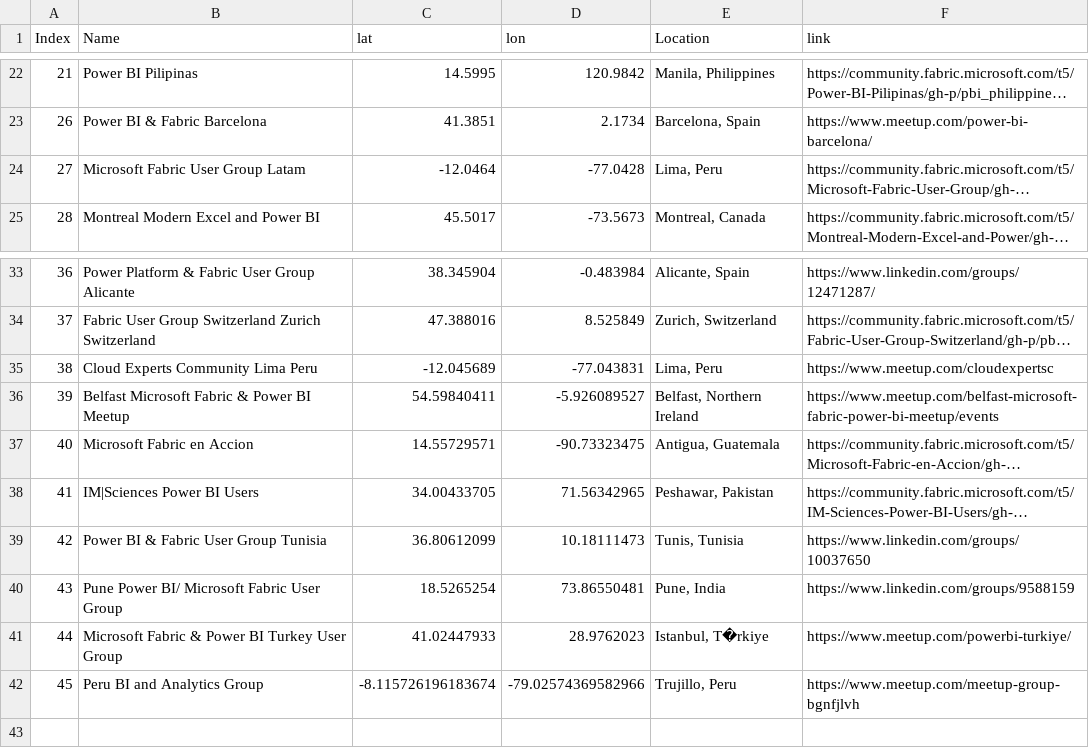
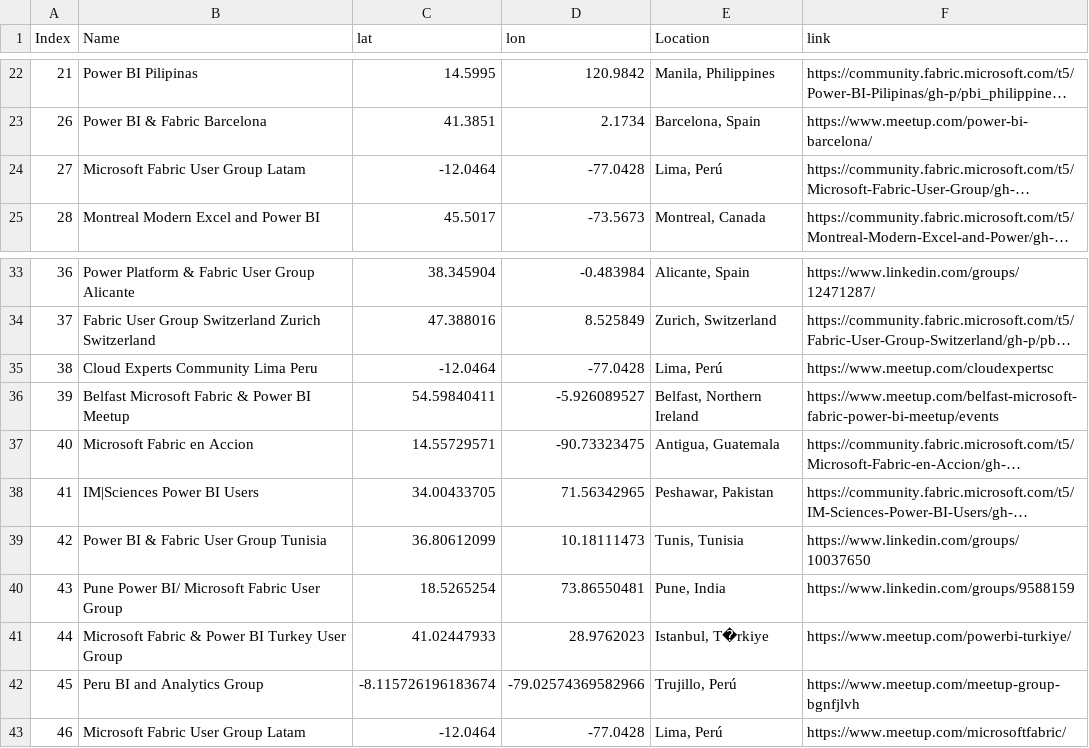
Before and after one commit to globalfabriccommunity/globalfabriccommunity.github.io, a CSV file: locations.csv, drawn as a sheet; only a part is shown, gaps mark what is left out; long unchanged cells end in …; the diff names each change by its address in the sheet, - before the commit and + after, or states it on an @@ line.

Commit message:
added Perú usergroups

```diff
--- a/locations.csv
+++ b/locations.csv
-E24 (Location): Lima, Peru
+E24 (Location): Lima, Perú
-C35 (lat): -12.045689
+C35 (lat): -12.0464
-D35 (lon): -77.043831
+D35 (lon): -77.0428
-E35 (Location): Lima, Peru
+E35 (Location): Lima, Perú
-E42 (Location): Trujillo, Peru
+E42 (Location): Trujillo, Perú
+row 43: 46 | Microsoft Fabric User Group Latam | -12.0464 | -77.0428 | Lima, Perú | https://www.meetup.com/microsoftfabric/
```
